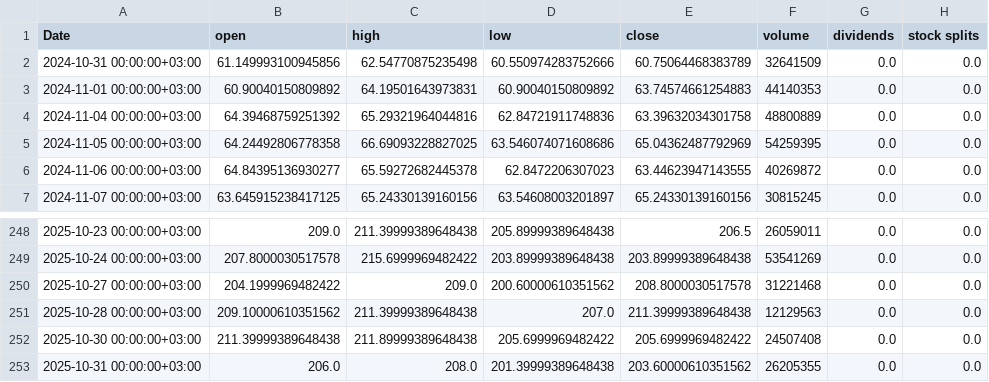
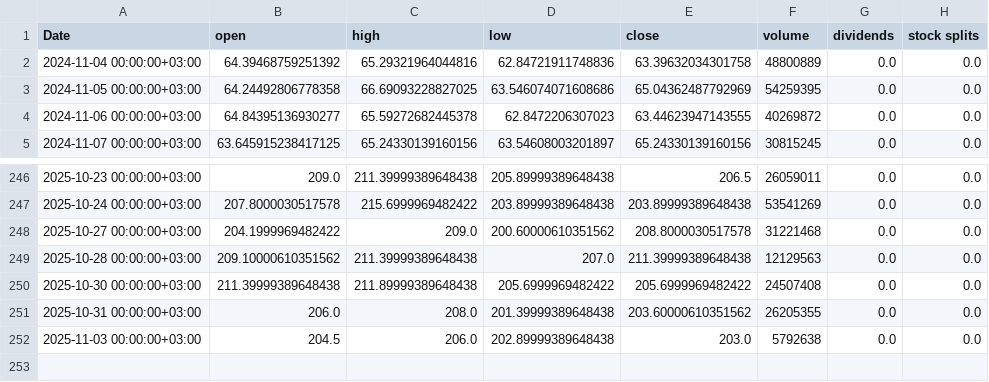
Before and after one commit to ikbalcan/InvestXXX, a CSV file: data/raw/ASELS_1d_cache.csv, drawn as a sheet; only a part is shown, gaps mark what is left out.

```diff
--- a/data/raw/ASELS_1d_cache.csv
+++ b/data/raw/ASELS_1d_cache.csv
@@ -1,4 +1,2 @@
 Date,open,high,low,close,volume,dividends,stock splits
-2024-10-31 00:00:00+03:00,61.149993100945856,62.54770875235498,60.550974283752666,60.75064468383789,32641509,0.0,0.0
-2024-11-01 00:00:00+03:00,60.90040150809892,64.19501643973831,60.90040150809892,63.74574661254883,44140353,0.0,0.0
 2024-11-04 00:00:00+03:00,64.39468759251392,65.29321964044816,62.84721911748836,63.39632034301758,48800889,0.0,0.0
@@ -253 +251,2 @@ Date,open,high,low,close,volume,dividends,stock splits
 2025-10-31 00:00:00+03:00,206.0,208.0,201.39999389648438,203.60000610351562,26205355,0.0,0.0
+2025-11-03 00:00:00+03:00,204.5,206.0,202.89999389648438,203.0,5792638,0.0,0.0
```
Also changed, not shown: data/raw/AZTEK_1d_cache.csv, data/raw/BIMAS_1d_cache.csv, 26 other files.
